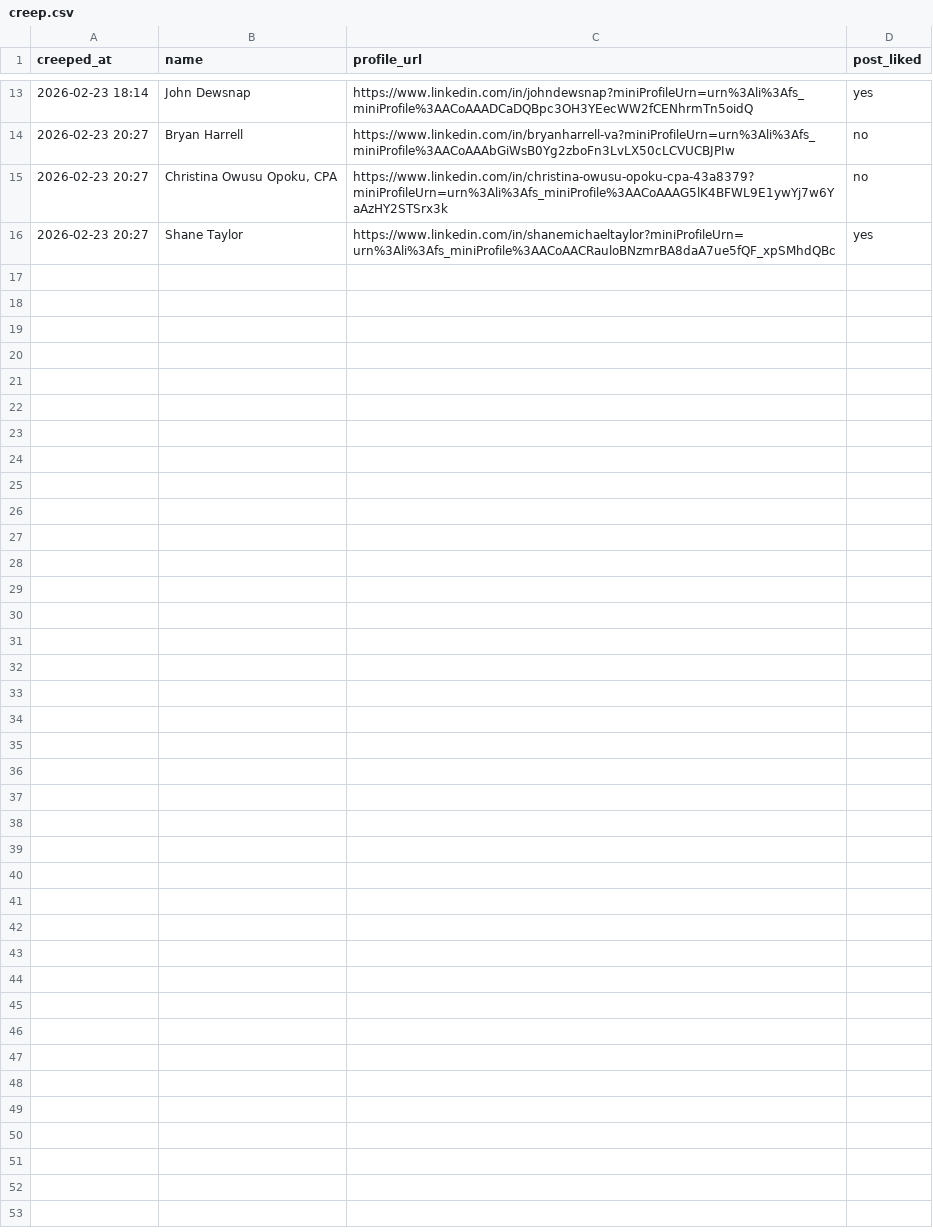
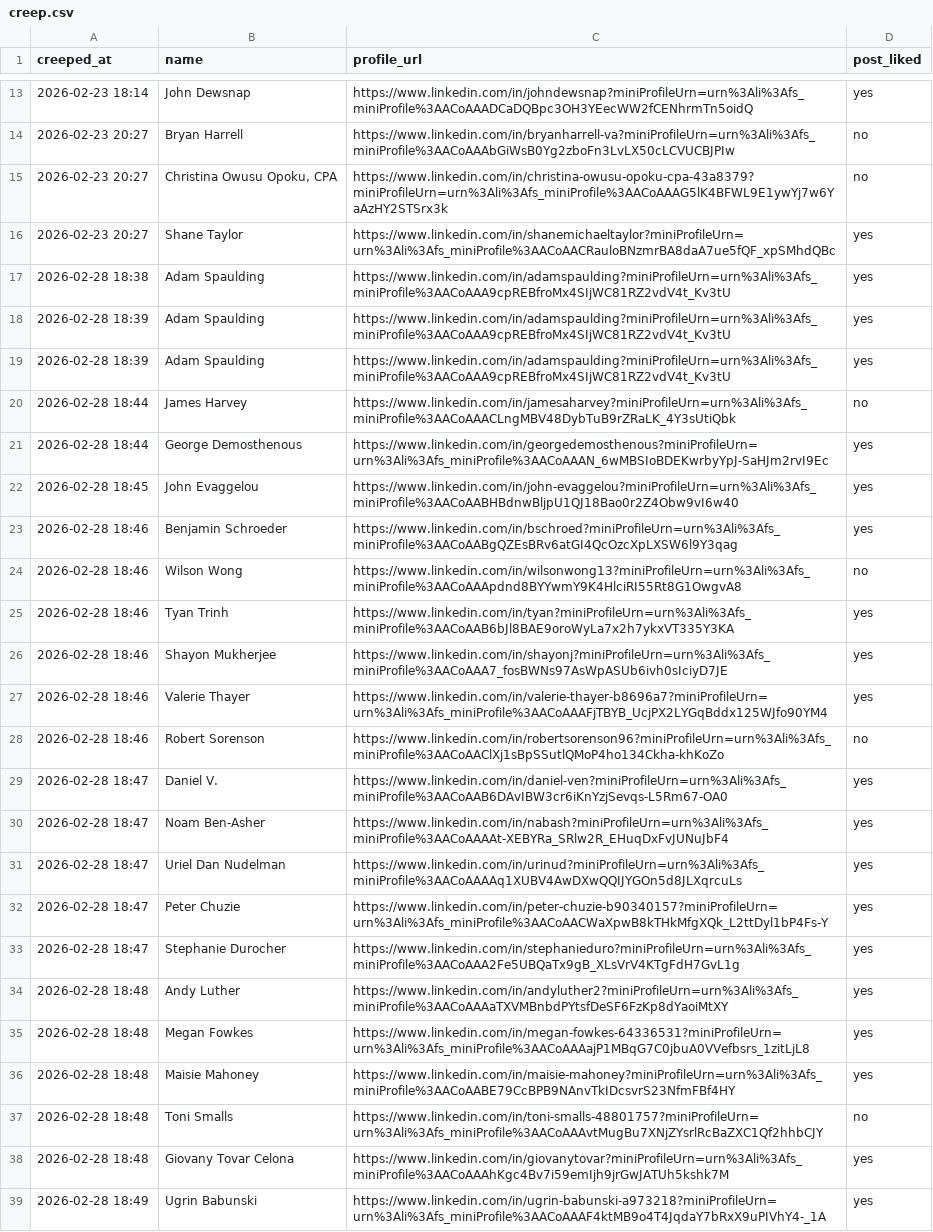
Before and after one commit to jaredwerba/linkedin-automator, a CSV file: creep.csv, drawn as a sheet; only a part is shown, gaps mark what is left out; the diff names each change by its address in the sheet, - before the commit and + after, or states it on an @@ line.

Commit message:
bug fix creep mode

```diff
--- a/creep.csv
+++ b/creep.csv
+row 17: 2026-02-28 18:38 | Adam Spaulding | https://www.linkedin.com/in/adamspaulding?miniProfileUrn=urn%3Ali%3Afs_miniProfile%3AACoAAA9cpREBfroMx4SIjWC81RZ2vdV4t_Kv3tU | yes
+row 18: 2026-02-28 18:39 | Adam Spaulding | https://www.linkedin.com/in/adamspaulding?miniProfileUrn=urn%3Ali%3Afs_miniProfile%3AACoAAA9cpREBfroMx4SIjWC81RZ2vdV4t_Kv3tU | yes
+row 19: 2026-02-28 18:39 | Adam Spaulding | https://www.linkedin.com/in/adamspaulding?miniProfileUrn=urn%3Ali%3Afs_miniProfile%3AACoAAA9cpREBfroMx4SIjWC81RZ2vdV4t_Kv3tU | yes
+row 20: 2026-02-28 18:44 | James Harvey | https://www.linkedin.com/in/jamesaharvey?miniProfileUrn=urn%3Ali%3Afs_miniProfile%3AACoAAACLngMBV48DybTuB9rZRaLK_4Y3sUtiQbk | no
+row 21: 2026-02-28 18:44 | George Demosthenous | https://www.linkedin.com/in/georgedemosthenous?miniProfileUrn=urn%3Ali%3Afs_miniProfile%3AACoAAAN_6wMBSIoBDEKwrbyYpJ-SaHJm2rvI9Ec | yes
+row 22: 2026-02-28 18:45 | John Evaggelou | https://www.linkedin.com/in/john-evaggelou?miniProfileUrn=urn%3Ali%3Afs_miniProfile%3AACoAABHBdnwBljpU1QJ18Bao0r2Z4Obw9vI6w40 | yes
+row 23: 2026-02-28 18:46 | Benjamin Schroeder | https://www.linkedin.com/in/bschroed?miniProfileUrn=urn%3Ali%3Afs_miniProfile%3AACoAABgQZEsBRv6atGI4QcOzcXpLXSW6l9Y3qag | yes
+row 24: 2026-02-28 18:46 | Wilson Wong | https://www.linkedin.com/in/wilsonwong13?miniProfileUrn=urn%3Ali%3Afs_miniProfile%3AACoAAApdnd8BYYwmY9K4HlciRI55Rt8G1OwgvA8 | no
+row 25: 2026-02-28 18:46 | Tyan Trinh | https://www.linkedin.com/in/tyan?miniProfileUrn=urn%3Ali%3Afs_miniProfile%3AACoAAB6bJl8BAE9oroWyLa7x2h7ykxVT335Y3KA | yes
+row 26: 2026-02-28 18:46 | Shayon Mukherjee | https://www.linkedin.com/in/shayonj?miniProfileUrn=urn%3Ali%3Afs_miniProfile%3AACoAAA7_fosBWNs97AsWpASUb6ivh0sIciyD7JE | yes
+row 27: 2026-02-28 18:46 | Valerie Thayer | https://www.linkedin.com/in/valerie-thayer-b8696a7?miniProfileUrn=urn%3Ali%3Afs_miniProfile%3AACoAAAFjTBYB_UcjPX2LYGqBddx125WJfo90YM4 | yes
+row 28: 2026-02-28 18:46 | Robert Sorenson | https://www.linkedin.com/in/robertsorenson96?miniProfileUrn=urn%3Ali%3Afs_miniProfile%3AACoAAClXj1sBpSSutlQMoP4ho134Ckha-khKoZo | no
+row 29: 2026-02-28 18:47 | Daniel V. | https://www.linkedin.com/in/daniel-ven?miniProfileUrn=urn%3Ali%3Afs_miniProfile%3AACoAAB6DAvIBW3cr6iKnYzjSevqs-L5Rm67-OA0 | yes
+row 30: 2026-02-28 18:47 | Noam Ben-Asher | https://www.linkedin.com/in/nabash?miniProfileUrn=urn%3Ali%3Afs_miniProfile%3AACoAAAAt-XEBYRa_SRlw2R_EHuqDxFvJUNuJbF4 | yes
+row 31: 2026-02-28 18:47 | Uriel Dan Nudelman | https://www.linkedin.com/in/urinud?miniProfileUrn=urn%3Ali%3Afs_miniProfile%3AACoAAAAq1XUBV4AwDXwQQIJYGOn5d8JLXqrcuLs | yes
+row 32: 2026-02-28 18:47 | Peter Chuzie | https://www.linkedin.com/in/peter-chuzie-b90340157?miniProfileUrn=urn%3Ali%3Afs_miniProfile%3AACoAACWaXpwB8kTHkMfgXQk_L2ttDyl1bP4Fs-Y | yes
+row 33: 2026-02-28 18:47 | Stephanie Durocher | https://www.linkedin.com/in/stephanieduro?miniProfileUrn=urn%3Ali%3Afs_miniProfile%3AACoAAA2Fe5UBQaTx9gB_XLsVrV4KTgFdH7GvL1g | yes
+row 34: 2026-02-28 18:48 | Andy Luther | https://www.linkedin.com/in/andyluther2?miniProfileUrn=urn%3Ali%3Afs_miniProfile%3AACoAAAaTXVMBnbdPYtsfDeSF6FzKp8dYaoiMtXY | yes
+row 35: 2026-02-28 18:48 | Megan Fowkes | https://www.linkedin.com/in/megan-fowkes-64336531?miniProfileUrn=urn%3Ali%3Afs_miniProfile%3AACoAAAajP1MBqG7C0jbuA0VVefbsrs_1zitLjL8 | yes
+row 36: 2026-02-28 18:48 | Maisie Mahoney | https://www.linkedin.com/in/maisie-mahoney?miniProfileUrn=urn%3Ali%3Afs_miniProfile%3AACoAABE79CcBPB9NAnvTkIDcsvrS23NfmFBf4HY | yes
+row 37: 2026-02-28 18:48 | Toni Smalls | https://www.linkedin.com/in/toni-smalls-48801757?miniProfileUrn=urn%3Ali%3Afs_miniProfile%3AACoAAAvtMugBu7XNjZYsrlRcBaZXC1Qf2hhbCJY | no
+row 38: 2026-02-28 18:48 | Giovany Tovar Celona | https://www.linkedin.com/in/giovanytovar?miniProfileUrn=urn%3Ali%3Afs_miniProfile%3AACoAAAhKgc4Bv7i59emIjh9jrGwJATUh5kshk7M | yes
+row 39: 2026-02-28 18:49 | Ugrin Babunski | https://www.linkedin.com/in/ugrin-babunski-a973218?miniProfileUrn=urn%3Ali%3Afs_miniProfile%3AACoAAAF4ktMB9o4T4JqdaY7bRxX9uPIVhY4-_1A | yes
```
Also changed, not shown: 10 other files.
